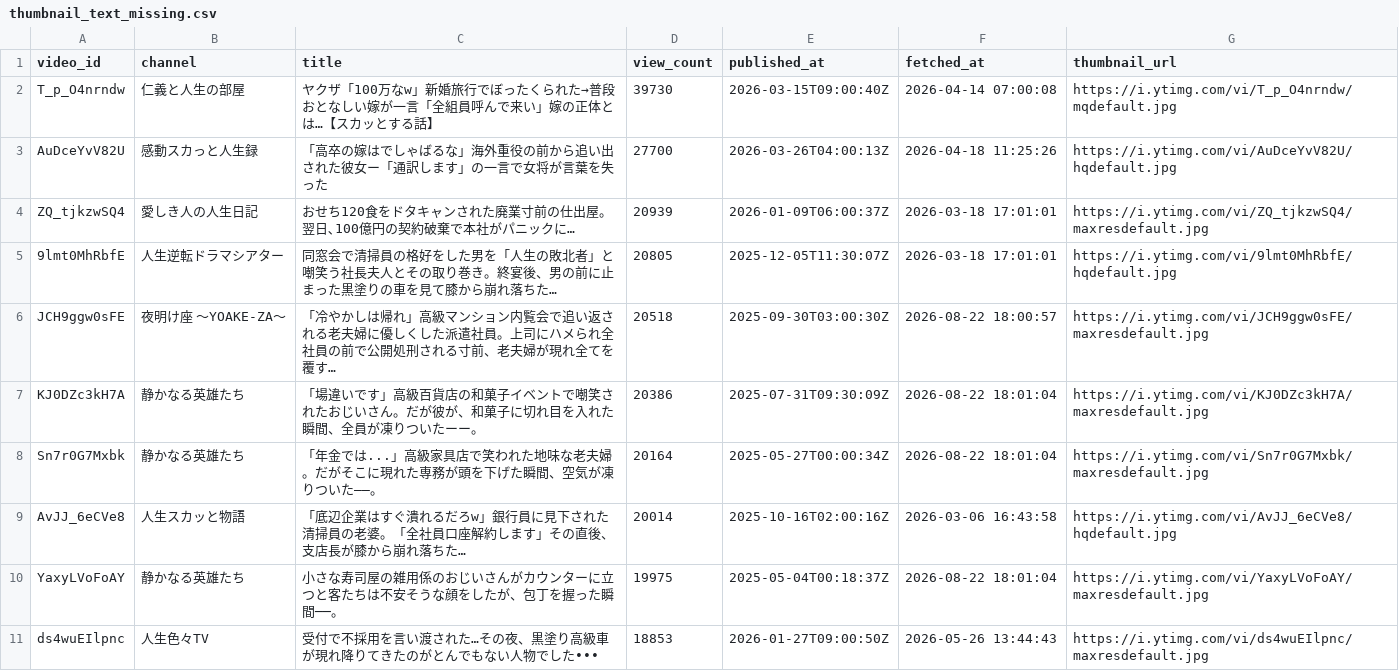
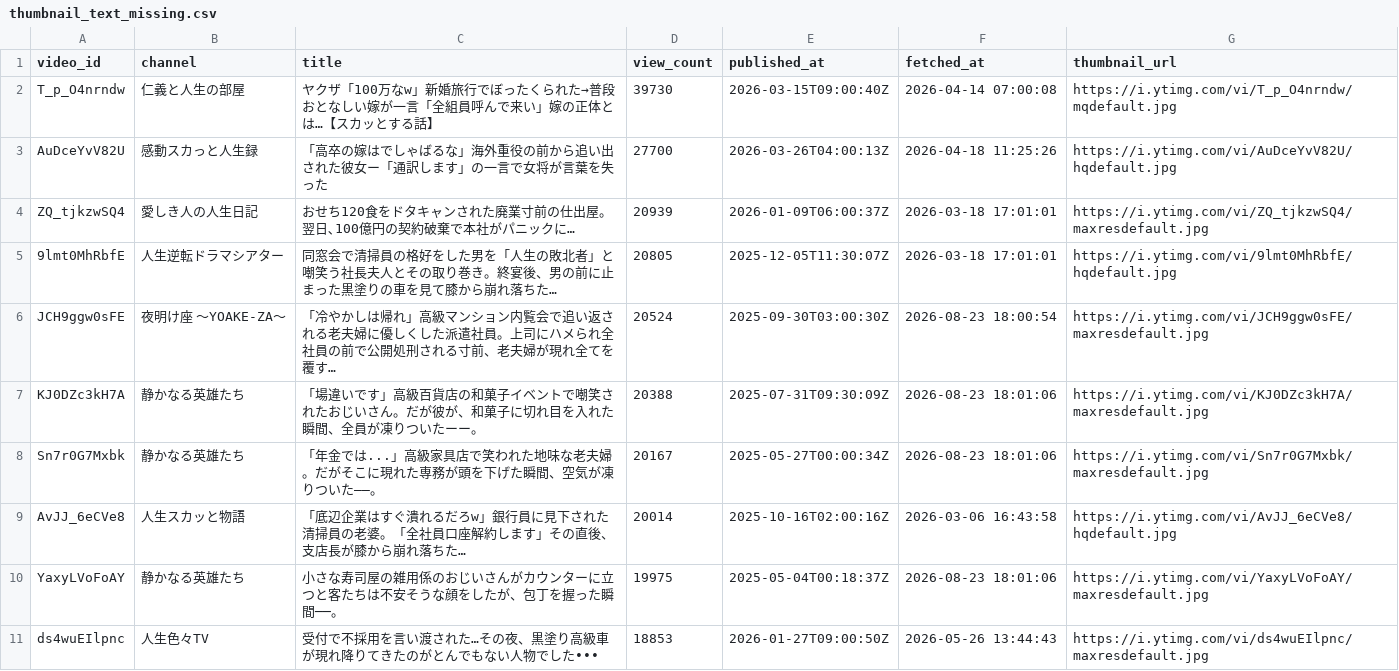
Before and after one commit to japonismy/senior-kikaku-research, a CSV file: reports/thumbnail_text_missing.csv, drawn as a sheet; only a part is shown; the diff covers the shown part only.

Commit message:
Update senior research portal data

```diff
--- a/reports/thumbnail_text_missing.csv
+++ b/reports/thumbnail_text_missing.csv
@@ -5,7 +5,7 @@ ZQ_tjkzwSQ4,愛しき人の人生日記,おせち120食をドタキャンされ
 9lmt0MhRbfE,人生逆転ドラマシアター,同窓会で清掃員の格好をした男を「人生の敗北者」と嘲笑う社長夫人とその取り巻き。終宴後、男の前に止まった黒塗りの車を見て膝から崩れ落ちた…,20805,2025-12-05T11:30:07Z,2026-03-18 17:01:01,https://i.ytimg.com/vi/9lmt0MhRbfE/hqdefault.jpg
-JCH9ggw0sFE,夜明け座 〜YOAKE-ZA〜,「冷やかしは帰れ」高級マンション内覧会で追い返される老夫婦に優しくした派遣社員。上司にハメられ全社員の前で公開処刑される寸前、老夫婦が現れ全てを覆す…,20518,2025-09-30T03:00:30Z,2026-08-22 18:00:57,https://i.ytimg.com/vi/JCH9ggw0sFE/maxresdefault.jpg
-KJ0DZc3kH7A,静かなる英雄たち,「場違いです」高級百貨店の和菓子イベントで嘲笑されたおじいさん。だが彼が、和菓子に切れ目を入れた瞬間、全員が凍りついたーー。,20386,2025-07-31T09:30:09Z,2026-08-22 18:01:04,https://i.ytimg.com/vi/KJ0DZc3kH7A/maxresdefault.jpg
-Sn7r0G7Mxbk,静かなる英雄たち,「年金では...」高級家具店で笑われた地味な老夫婦。だがそこに現れた専務が頭を下げた瞬間、空気が凍りついた――。,20164,2025-05-27T00:00:34Z,2026-08-22 18:01:04,https://i.ytimg.com/vi/Sn7r0G7Mxbk/maxresdefault.jpg
+JCH9ggw0sFE,夜明け座 〜YOAKE-ZA〜,「冷やかしは帰れ」高級マンション内覧会で追い返される老夫婦に優しくした派遣社員。上司にハメられ全社員の前で公開処刑される寸前、老夫婦が現れ全てを覆す…,20524,2025-09-30T03:00:30Z,2026-08-23 18:00:54,https://i.ytimg.com/vi/JCH9ggw0sFE/maxresdefault.jpg
+KJ0DZc3kH7A,静かなる英雄たち,「場違いです」高級百貨店の和菓子イベントで嘲笑されたおじいさん。だが彼が、和菓子に切れ目を入れた瞬間、全員が凍りついたーー。,20388,2025-07-31T09:30:09Z,2026-08-23 18:01:06,https://i.ytimg.com/vi/KJ0DZc3kH7A/maxresdefault.jpg
+Sn7r0G7Mxbk,静かなる英雄たち,「年金では...」高級家具店で笑われた地味な老夫婦。だがそこに現れた専務が頭を下げた瞬間、空気が凍りついた――。,20167,2025-05-27T00:00:34Z,2026-08-23 18:01:06,https://i.ytimg.com/vi/Sn7r0G7Mxbk/maxresdefault.jpg
 AvJJ_6eCVe8,人生スカッと物語,「底辺企業はすぐ潰れるだろw」銀行員に見下された清掃員の老婆。「全社員口座解約します」その直後、支店長が膝から崩れ落ちた…,20014,2025-10-16T02:00:16Z,2026-03-06 16:43:58,https://i.ytimg.com/vi/AvJJ_6eCVe8/hqdefault.jpg
-YaxyLVoFoAY,静かなる英雄たち,小さな寿司屋の雑用係のおじいさんがカウンターに立つと客たちは不安そうな顔をしたが、包丁を握った瞬間──。,19975,2025-05-04T00:18:37Z,2026-08-22 18:01:04,https://i.ytimg.com/vi/YaxyLVoFoAY/maxresdefault.jpg
+YaxyLVoFoAY,静かなる英雄たち,小さな寿司屋の雑用係のおじいさんがカウンターに立つと客たちは不安そうな顔をしたが、包丁を握った瞬間──。,19975,2025-05-04T00:18:37Z,2026-08-23 18:01:06,https://i.ytimg.com/vi/YaxyLVoFoAY/maxresdefault.jpg
 ds4wuEIlpnc,人生色々TV,受付で不採用を言い渡された…その夜、黒塗り高級車が現れ降りてきたのがとんでもない人物でした•••,18853,2026-01-27T09:00:50Z,2026-05-26 13:44:43,https://i.ytimg.com/vi/ds4wuEIlpnc/maxresdefault.jpg
```
Also changed, not shown: 3 added rows, 8 removed rows, 40 moved rows and 18 edited cells elsewhere in this file, 2 other files.
